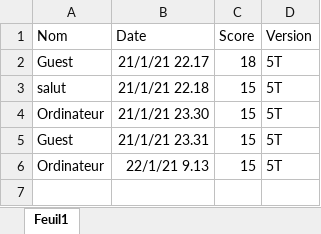
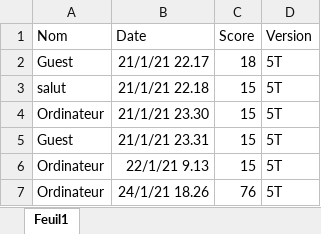
Before and after one commit to brulej/MorpionSolitaire, an Excel workbook: projet/history.xlsx, sheet Feuil1, drawn as a sheet; values as stored, in another font and other column widths than the file's, no borders; the diff names each change by its address in the sheet, - before the commit and + after, or states it on an @@ line.

```diff
--- a/projet/history.xlsx (sheet Feuil1)
+++ b/projet/history.xlsx (sheet Feuil1)
+row 7: Ordinateur | 24/1/21 18.26 | 76 | 5T
```
Also changed, not shown: 5 other files.
